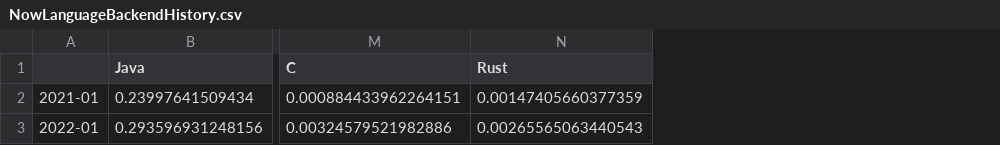
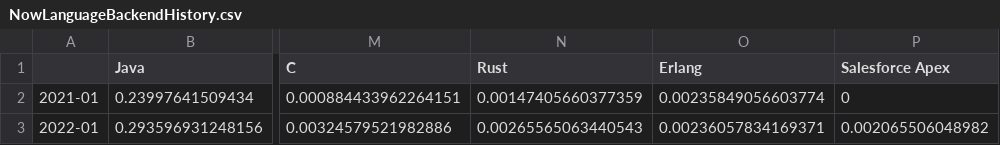
Before and after one commit to rssh/dou_pl_questionare, a CSV file: 2022_01/NowLanguageBackendHistory.csv, drawn as a sheet; only a part is shown, gaps mark what is left out; the diff names each change by its address in the sheet, - before the commit and + after, or states it on an @@ line.

Commit message:
added 2021

```diff
--- a/2022_01/NowLanguageBackendHistory.csv
+++ b/2022_01/NowLanguageBackendHistory.csv
+column O (Erlang), rows 2-3: 0.00235849056603774 | 0.00236057834169371
+column P (Salesforce Apex), rows 2-3: 0 | 0.002065506048982
```
